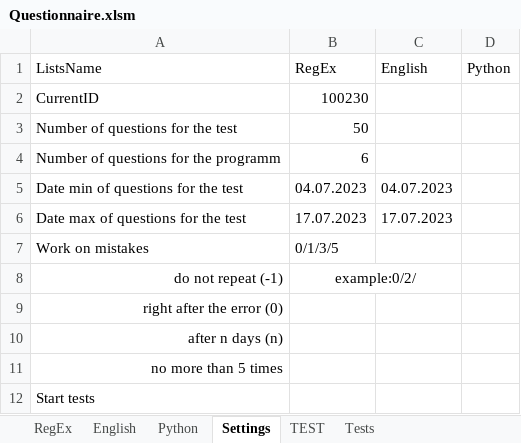
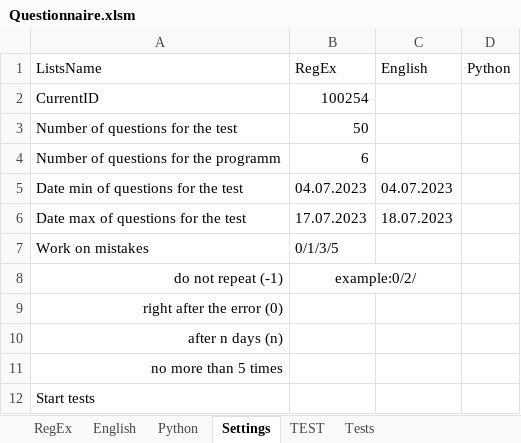
Before and after one commit to peleidmju/Learning, an Excel workbook: Questionnaire.xlsm, sheet Settings, drawn as a sheet; values as stored, in another font and other column widths than the file's, no borders; the diff names each change by its address in the sheet, - before the commit and + after, or states it on an @@ line.

```diff
--- a/Questionnaire.xlsm (sheet Settings)
+++ b/Questionnaire.xlsm (sheet Settings)
-B2 (RegEx): 100230
+B2 (RegEx): 100254
-C6 (English): 17.07.2023
+C6 (English): 18.07.2023
```
Also changed, not shown: sheet Python, sheet English, sheet RegEx, sheet TEST, hidden cells.
